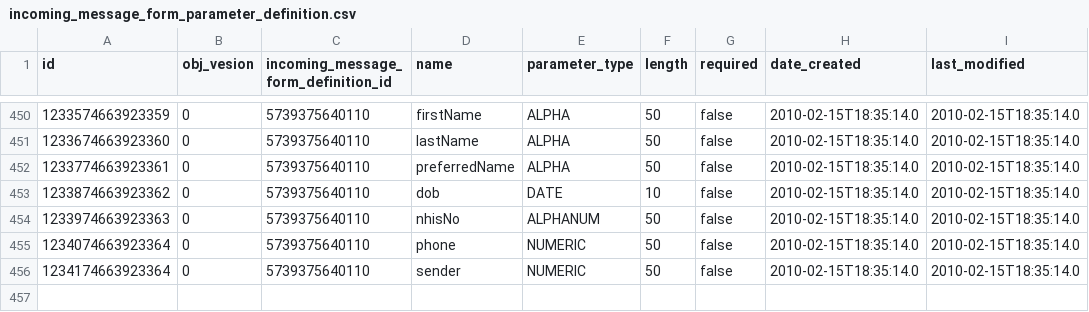
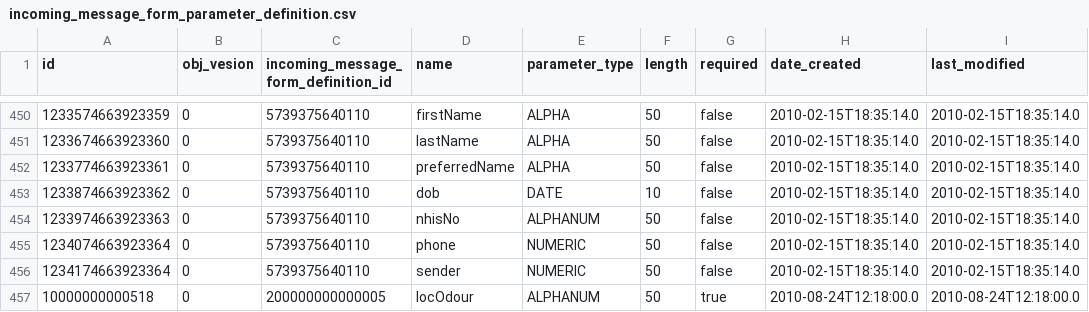
Before and after one commit to motech/MOTECH-Mobile, a CSV file: motech-mobile-core/src/main/resources/data/incoming_message_form_parameter_definition.csv, drawn as a sheet; only a part is shown, gaps mark what is left out.

```diff
--- a/motech-mobile-core/src/main/resources/data/incoming_message_form_parameter_definition.csv
+++ b/motech-mobile-core/src/main/resources/data/incoming_message_form_parameter_definition.csv
@@ -456 +456,2 @@
 "1234174663923364","0","5739375640110","sender","NUMERIC","50","false","2010-02-15T18:35:14.0","2010-02-15T18:35:14.0"
+"10000000000518","0","200000000000005","locOdour","ALPHANUM","50","true","2010-08-24T12:18:00.0","2010-08-24T12:18:00.0"
```
Also changed, not shown: 1 other file.
